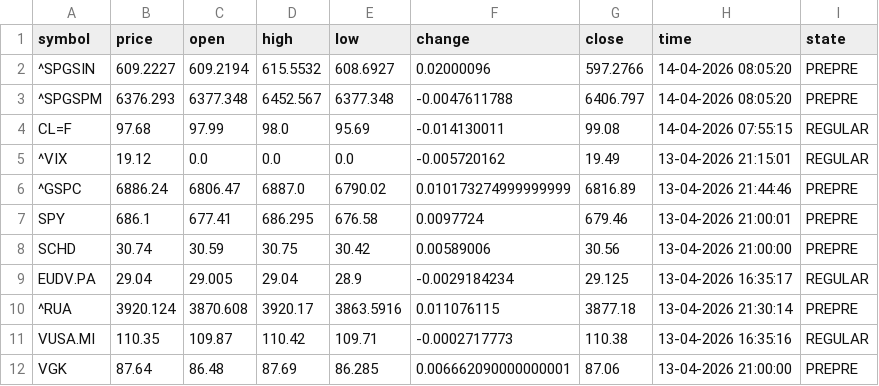
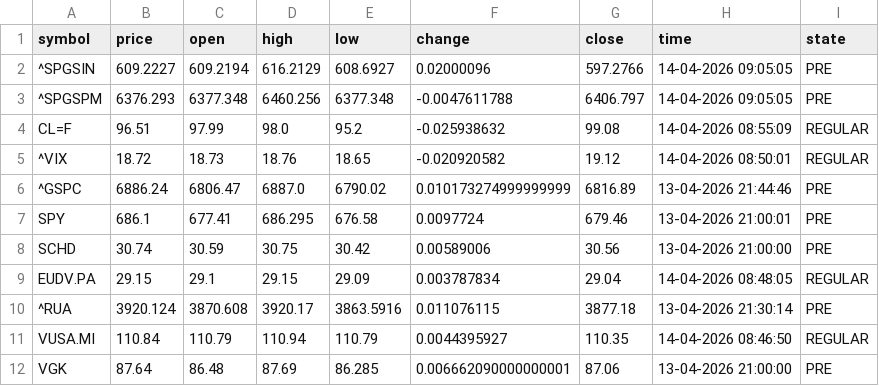
Before and after one commit to diogo-va/csv_test, a CSV file: market.csv, drawn as a sheet; only a part is shown; the diff covers the shown part only.

Commit message:
Auto update CSV data

```diff
--- a/market.csv
+++ b/market.csv
@@ -1,12 +1,12 @@
 symbol	price	open	high	low	change	close	time	state
-^SPGSIN	609.2227	609.2194	615.5532	608.6927	0.02000096	597.2766	14-04-2026 08:05:20	PREPRE
-^SPGSPM	6376.293	6377.348	6452.567	6377.348	-0.0047611788	6406.797	14-04-2026 08:05:20	PREPRE
-CL=F	97.68	97.99	98.0	95.69	-0.014130011	99.08	14-04-2026 07:55:15	REGULAR
-^VIX	19.12	0.0	0.0	0.0	-0.005720162	19.49	13-04-2026 21:15:01	REGULAR
-^GSPC	6886.24	6806.47	6887.0	6790.02	0.010173274999999999	6816.89	13-04-2026 21:44:46	PREPRE
-SPY	686.1	677.41	686.295	676.58	0.0097724	679.46	13-04-2026 21:00:01	PREPRE
-SCHD	30.74	30.59	30.75	30.42	0.00589006	30.56	13-04-2026 21:00:00	PREPRE
-EUDV.PA	29.04	29.005	29.04	28.9	-0.0029184234	29.125	13-04-2026 16:35:17	REGULAR
-^RUA	3920.124	3870.608	3920.17	3863.5916	0.011076115	3877.18	13-04-2026 21:30:14	PREPRE
-VUSA.MI	110.35	109.87	110.42	109.71	-0.0002717773	110.38	13-04-2026 16:35:16	REGULAR
-VGK	87.64	86.48	87.69	86.285	0.006662090000000001	87.06	13-04-2026 21:00:00	PREPRE
+^SPGSIN	609.2227	609.2194	616.2129	608.6927	0.02000096	597.2766	14-04-2026 09:05:05	PRE
+^SPGSPM	6376.293	6377.348	6460.256	6377.348	-0.0047611788	6406.797	14-04-2026 09:05:05	PRE
+CL=F	96.51	97.99	98.0	95.2	-0.025938632	99.08	14-04-2026 08:55:09	REGULAR
+^VIX	18.72	18.73	18.76	18.65	-0.020920582	19.12	14-04-2026 08:50:01	REGULAR
+^GSPC	6886.24	6806.47	6887.0	6790.02	0.010173274999999999	6816.89	13-04-2026 21:44:46	PRE
+SPY	686.1	677.41	686.295	676.58	0.0097724	679.46	13-04-2026 21:00:01	PRE
+SCHD	30.74	30.59	30.75	30.42	0.00589006	30.56	13-04-2026 21:00:00	PRE
+EUDV.PA	29.15	29.1	29.15	29.09	0.003787834	29.04	14-04-2026 08:48:05	REGULAR
+^RUA	3920.124	3870.608	3920.17	3863.5916	0.011076115	3877.18	13-04-2026 21:30:14	PRE
+VUSA.MI	110.84	110.79	110.94	110.79	0.0044395927	110.35	14-04-2026 08:46:50	REGULAR
+VGK	87.64	86.48	87.69	86.285	0.006662090000000001	87.06	13-04-2026 21:00:00	PRE
```
Also changed, not shown: 57 edited cells elsewhere in this file, fx.csv, gold.csv.
